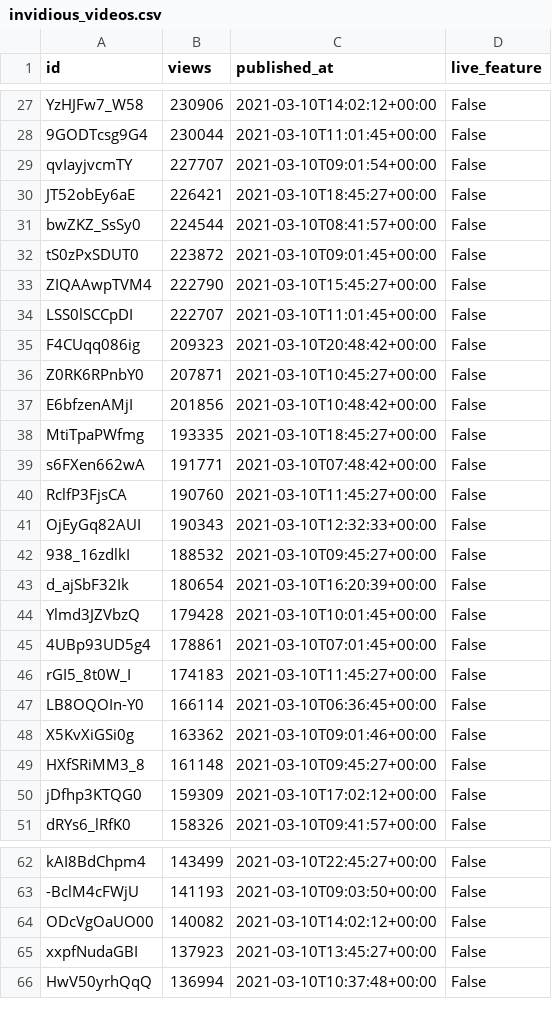
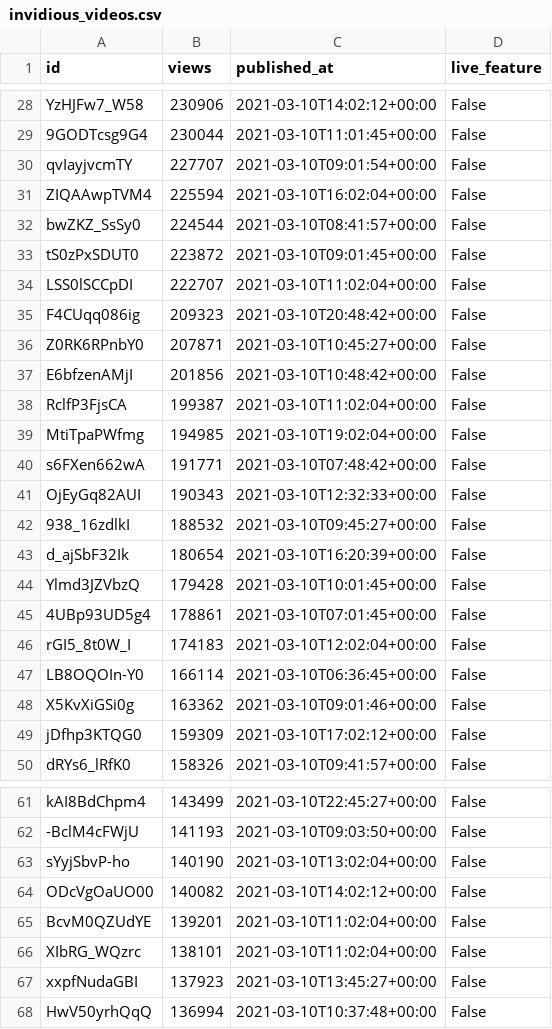
Before and after one commit to cross-internet/api, a CSV file: public/invidious_videos.csv, drawn as a sheet; only a part is shown, gaps mark what is left out; the diff covers the shown part only.

```diff
--- a/public/invidious_videos.csv
+++ b/public/invidious_videos.csv
@@ -29,7 +30,6 @@ YzHJFw7_W58,230906,2021-03-10T14:02:12+00:00,False
 qvIayjvcmTY,227707,2021-03-10T09:01:54+00:00,False
-JT52obEy6aE,226421,2021-03-10T18:45:27+00:00,False
+ZIQAAwpTVM4,225594,2021-03-10T16:02:04+00:00,False
 bwZKZ_SsSy0,224544,2021-03-10T08:41:57+00:00,False
 tS0zPxSDUT0,223872,2021-03-10T09:01:45+00:00,False
-ZIQAAwpTVM4,222790,2021-03-10T15:45:27+00:00,False
-LSS0lSCCpDI,222707,2021-03-10T11:01:45+00:00,False
+LSS0lSCCpDI,222707,2021-03-10T11:02:04+00:00,False
 F4CUqq086ig,209323,2021-03-10T20:48:42+00:00,False
@@ -37,5 +37,5 @@ Z0RK6RPnbY0,207871,2021-03-10T10:45:27+00:00,False
 E6bfzenAMjI,201856,2021-03-10T10:48:42+00:00,False
-MtiTpaPWfmg,193335,2021-03-10T18:45:27+00:00,False
+RclfP3FjsCA,199387,2021-03-10T11:02:04+00:00,False
+MtiTpaPWfmg,194985,2021-03-10T19:02:04+00:00,False
 s6FXen662wA,191771,2021-03-10T07:48:42+00:00,False
-RclfP3FjsCA,190760,2021-03-10T11:45:27+00:00,False
 OjEyGq82AUI,190343,2021-03-10T12:32:33+00:00,False
@@ -45,6 +45,5 @@ Ylmd3JZVbzQ,179428,2021-03-10T10:01:45+00:00,False
 4UBp93UD5g4,178861,2021-03-10T07:01:45+00:00,False
-rGI5_8t0W_I,174183,2021-03-10T11:45:27+00:00,False
+rGI5_8t0W_I,174183,2021-03-10T12:02:04+00:00,False
 LB8OQOIn-Y0,166114,2021-03-10T06:36:45+00:00,False
 X5KvXiGSi0g,163362,2021-03-10T09:01:46+00:00,False
-HXfSRiMM3_8,161148,2021-03-10T09:45:27+00:00,False
 jDfhp3KTQG0,159309,2021-03-10T17:02:12+00:00,False
@@ -63,3 +62,6 @@ kAI8BdChpm4,143499,2021-03-10T22:45:27+00:00,False
 -BclM4cFWjU,141193,2021-03-10T09:03:50+00:00,False
+sYyjSbvP-ho,140190,2021-03-10T13:02:04+00:00,False
 ODcVgOaUO00,140082,2021-03-10T14:02:12+00:00,False
+BcvM0QZUdYE,139201,2021-03-10T11:02:04+00:00,False
+XIbRG_WQzrc,138101,2021-03-10T11:02:04+00:00,False
 xxpfNudaGBI,137923,2021-03-10T13:45:27+00:00,False
```
Also changed, not shown: 5 added rows, 6 removed rows and 13 edited cells elsewhere in this file, 1 other file.
